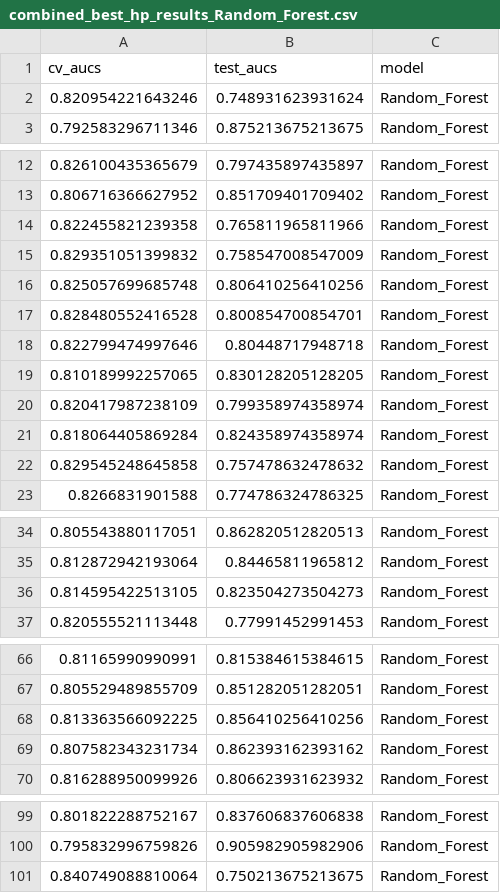
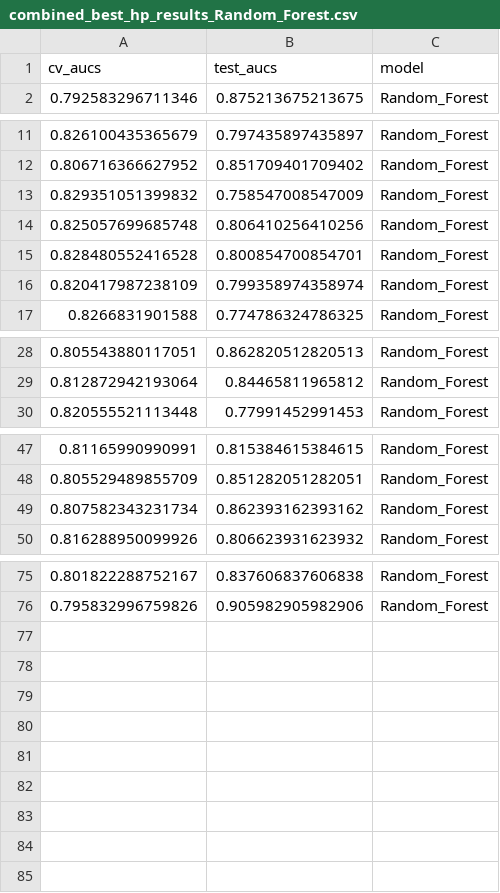
Before and after one commit to SchlossLab/Topcuoglu_ML_mBio_2020, a CSV file: data/process/combined_best_hp_results_Random_Forest.csv, drawn as a sheet; only a part is shown, gaps mark what is left out; the diff covers the shown part only; the diff names each change by its address in the sheet, - before the commit and + after, or states it on an @@ line.

```diff
--- a/data/process/combined_best_hp_results_Random_Forest.csv
+++ b/data/process/combined_best_hp_results_Random_Forest.csv
-row 2: 0.820954221643246 | 0.748931623931624 | Random_Forest
-row 14: 0.822455821239358 | 0.765811965811966 | Random_Forest
-row 18: 0.822799474997646 | 0.80448717948718 | Random_Forest
-row 19: 0.810189992257065 | 0.830128205128205 | Random_Forest
-row 21: 0.818064405869284 | 0.824358974358974 | Random_Forest
-row 22: 0.829545248645858 | 0.757478632478632 | Random_Forest
-row 36: 0.814595422513105 | 0.823504273504273 | Random_Forest
-row 68: 0.813363566092225 | 0.856410256410256 | Random_Forest
-row 101: 0.840749088810064 | 0.750213675213675 | Random_Forest
```
Also changed, not shown: 16 removed rows elsewhere in this file, data/process/combined_best_hp_results_XGBoost.csv, 4 other files.
